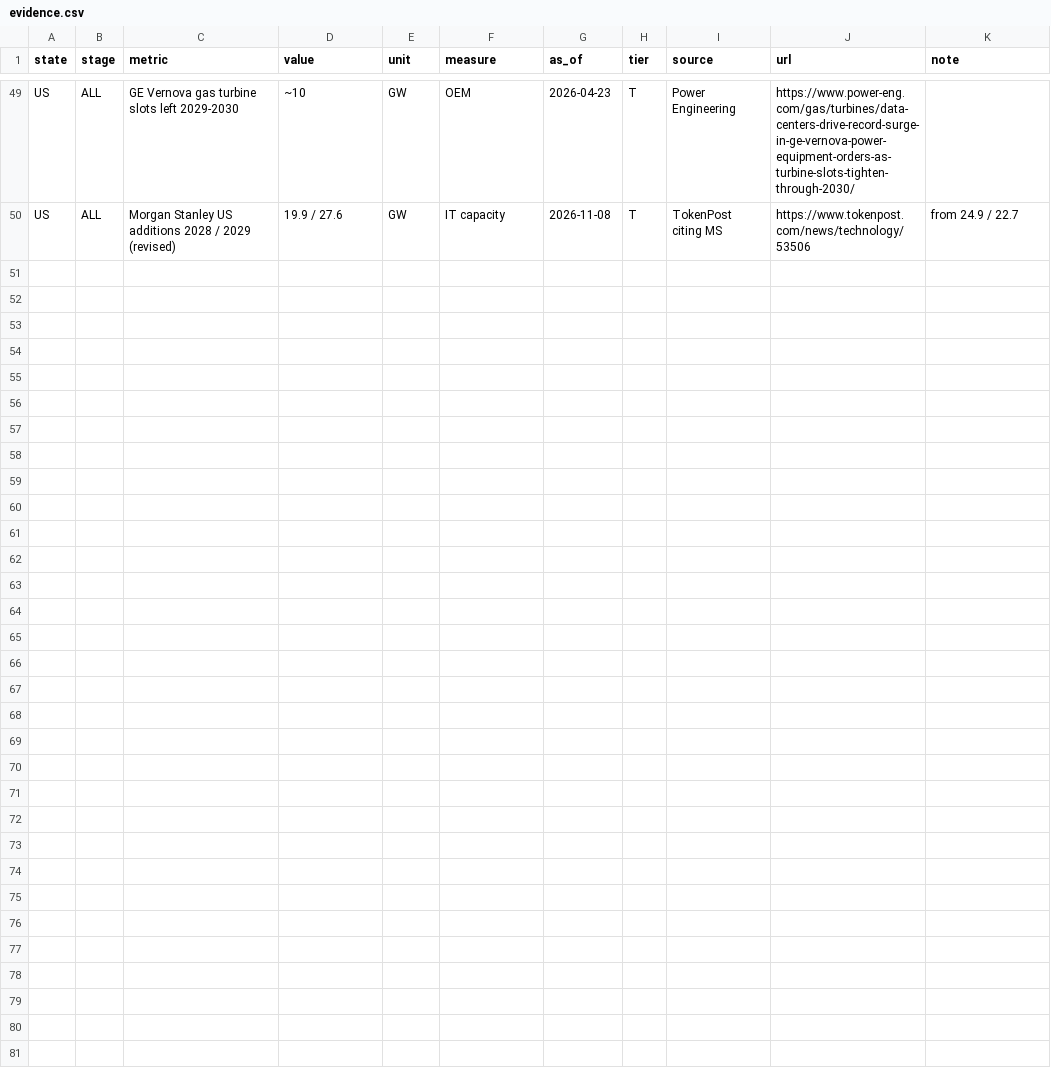
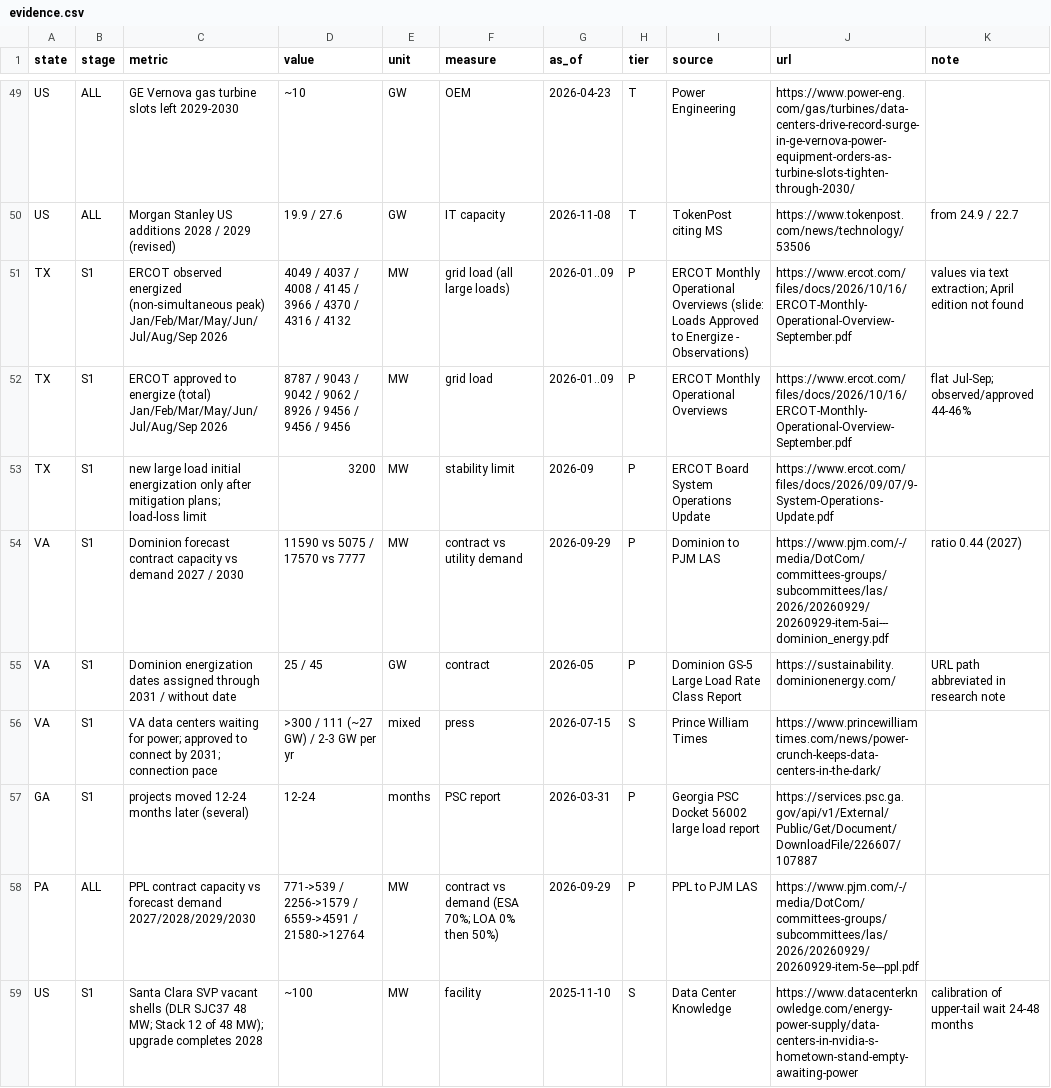
Before and after one commit to sjoonkwon0531/aicapex, a CSV file: tools/dcpipeline/data/evidence.csv, drawn as a sheet; only a part is shown, gaps mark what is left out.

```diff
--- a/tools/dcpipeline/data/evidence.csv
+++ b/tools/dcpipeline/data/evidence.csv
@@ -50 +50,10 @@ US,ALL,GE Vernova gas turbine slots left 2029-2030,~10,GW,OEM,2026-04-23,T,Power
 US,ALL,Morgan Stanley US additions 2028 / 2029 (revised),19.9 / 27.6,GW,IT capacity,2026-11-08,T,TokenPost citing MS,https://www.tokenpost.com/news/technology/53506,from 24.9 / 22.7
+TX,S1,ERCOT observed energized (non-simultaneous peak) Jan/Feb/Mar/May/Jun/Jul/Aug/Sep 2026,4049 / 4037 / 4008 / 4145 / 3966 / 4370 / 4316 / 4132,MW,grid load (all large loads),2026-01..09,P,ERCOT Monthly Operational Overviews (slide: Loads Approved to Energize - Observations),https://www.ercot.com/files/docs/2026/10/16/ERCOT-Monthly-Operational-Overview-September.pdf,values via text extraction; April edition not found
+TX,S1,ERCOT approved to energize (total) Jan/Feb/Mar/May/Jun/Jul/Aug/Sep 2026,8787 / 9043 / 9042 / 9062 / 8926 / 9456 / 9456 / 9456,MW,grid load,2026-01..09,P,ERCOT Monthly Operational Overviews,https://www.ercot.com/files/docs/2026/10/16/ERCOT-Monthly-Operational-Overview-September.pdf,flat Jul-Sep; observed/approved 44-46%
+TX,S1,new large load initial energization only after mitigation plans; load-loss limit,3200,MW,stability limit,2026-09,P,ERCOT Board System Operations Update,https://www.ercot.com/files/docs/2026/09/07/9-System-Operations-Update.pdf,
+VA,S1,Dominion forecast contract capacity vs demand 2027 / 2030,11590 vs 5075 / 17570 vs 7777,MW,contract vs utility demand,2026-09-29,P,Dominion to PJM LAS,https://www.pjm.com/-/media/DotCom/committees-groups/subcommittees/las/2026/20260929/20260929-item-5ai---dominion_energy.pdf,ratio 0.44 (2027)
+VA,S1,Dominion energization dates assigned through 2031 / without date,25 / 45,GW,contract,2026-05,P,Dominion GS-5 Large Load Rate Class Report,https://sustainability.dominionenergy.com/,URL path abbreviated in research note
+VA,S1,VA data centers waiting for power; approved to connect by 2031; connection pace,>300 / 111 (~27 GW) / 2-3 GW per yr,mixed,press,2026-07-15,S,Prince William Times,https://www.princewilliamtimes.com/news/power-crunch-keeps-data-centers-in-the-dark/,
+GA,S1,projects moved 12-24 months later (several),12-24,months,PSC report,2026-03-31,P,Georgia PSC Docket 56002 large load report,https://services.psc.ga.gov/api/v1/External/Public/Get/Document/DownloadFile/226607/107887,
+PA,ALL,PPL contract capacity vs forecast demand 2027/2028/2029/2030,771->539 / 2256->1579 / 6559->4591 / 21580->12764,MW,contract vs demand (ESA 70%; LOA 0% then 50%),2026-09-29,P,PPL to PJM LAS,https://www.pjm.com/-/media/DotCom/committees-groups/subcommittees/las/2026/20260929/20260929-item-5e---ppl.pdf,
+US,S1,Santa Clara SVP vacant shells (DLR SJC37 48 MW; Stack 12 of 48 MW); upgrade completes 2028,~100,MW,facility,2025-11-10,S,Data Center Knowledge,https://www.datacenterknowledge.com/energy-power-supply/data-centers-in-nvidia-s-hometown-stand-empty-awaiting-power,calibration of upper-tail wait 24-48 months
```
Also changed, not shown: tools/dcpipeline/data/constraints.csv, tools/dcpipeline/data/tranches.csv, 12 other files.
